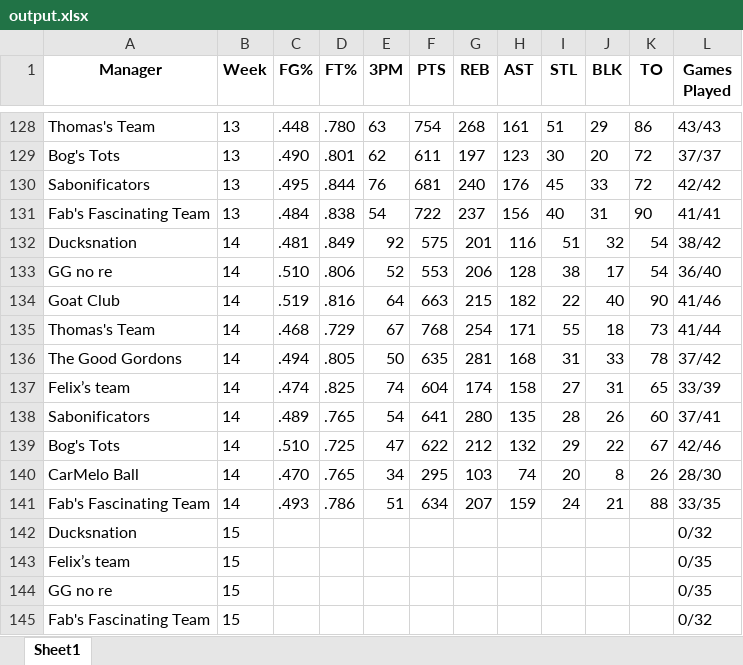
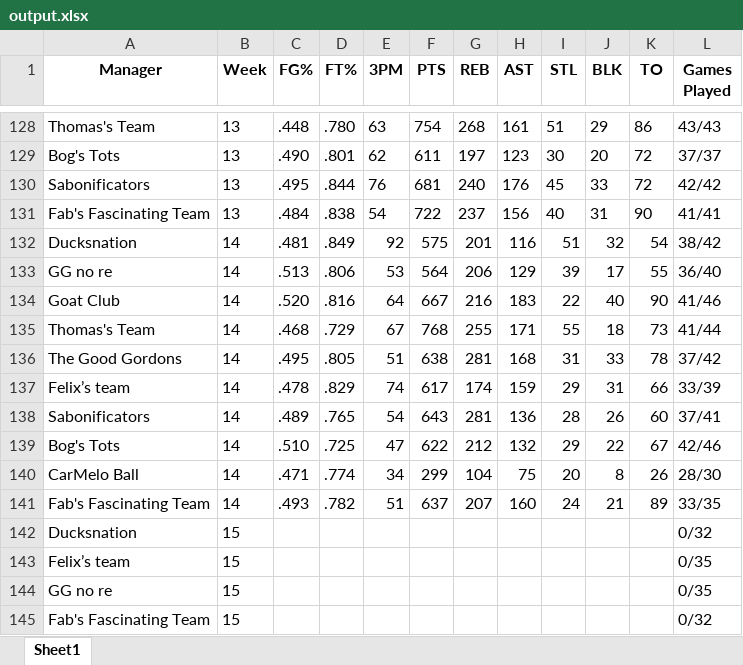
Before and after one commit to jyoun110/FantasyComp, an Excel workbook: output.xlsx, sheet Sheet1, drawn as a sheet; only a part is shown, gaps mark what is left out; values as stored, in another font and other column widths than the file's, no borders; the diff names each change by its address in the sheet, - before the commit and + after, or states it on an @@ line.

Commit message:
Daily data update

```diff
--- a/output.xlsx (sheet Sheet1)
+++ b/output.xlsx (sheet Sheet1)
-C133 (FG%): .510
+C133 (FG%): .513
-E133 (3PM): 52
+E133 (3PM): 53
-F133 (PTS): 553
+F133 (PTS): 564
-H133 (AST): 128
+H133 (AST): 129
-I133 (STL): 38
+I133 (STL): 39
-K133 (TO): 54
+K133 (TO): 55
-C134 (FG%): .519
+C134 (FG%): .520
-F134 (PTS): 663
+F134 (PTS): 667
-G134 (REB): 215
+G134 (REB): 216
-H134 (AST): 182
+H134 (AST): 183
-G135 (REB): 254
+G135 (REB): 255
-C136 (FG%): .494
+C136 (FG%): .495
-E136 (3PM): 50
+E136 (3PM): 51
-F136 (PTS): 635
+F136 (PTS): 638
-C137 (FG%): .474
+C137 (FG%): .478
-D137 (FT%): .825
+D137 (FT%): .829
-F137 (PTS): 604
+F137 (PTS): 617
-H137 (AST): 158
+H137 (AST): 159
-I137 (STL): 27
+I137 (STL): 29
-K137 (TO): 65
+K137 (TO): 66
-F138 (PTS): 641
+F138 (PTS): 643
-G138 (REB): 280
+G138 (REB): 281
-H138 (AST): 135
+H138 (AST): 136
-C140 (FG%): .470
+C140 (FG%): .471
-D140 (FT%): .765
+D140 (FT%): .774
-F140 (PTS): 295
+F140 (PTS): 299
-G140 (REB): 103
+G140 (REB): 104
-H140 (AST): 74
+H140 (AST): 75
-D141 (FT%): .786
+D141 (FT%): .782
-F141 (PTS): 634
+F141 (PTS): 637
-H141 (AST): 159
+H141 (AST): 160
-K141 (TO): 88
+K141 (TO): 89
```
